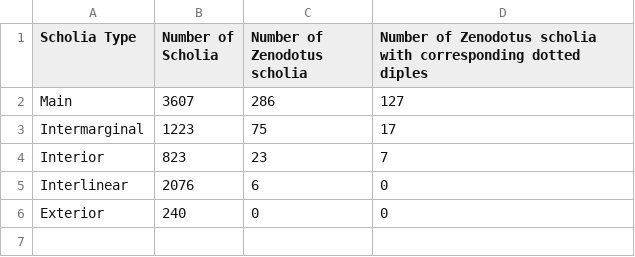
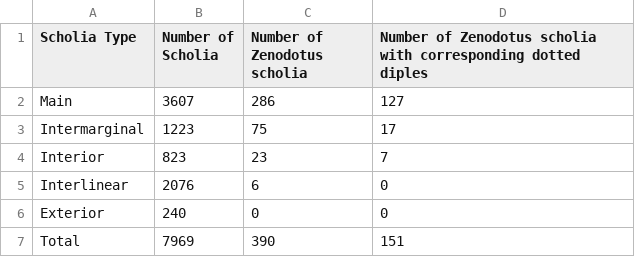
Before and after one commit to mwauke/seniorThesis, a CSV file: data/zenodotusScholia.csv, drawn as a sheet.

Commit message:
Update zenodotusScholia.csv

```diff
--- a/data/zenodotusScholia.csv
+++ b/data/zenodotusScholia.csv
@@ -6 +6,2 @@ Interlinear, 2076, 6, 0
 Exterior, 240, 0, 0
+Total, 7969, 390, 151
```
